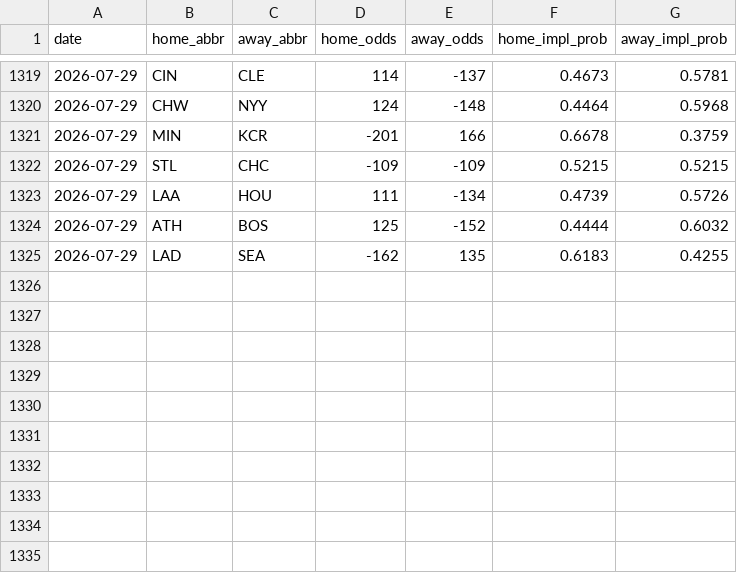
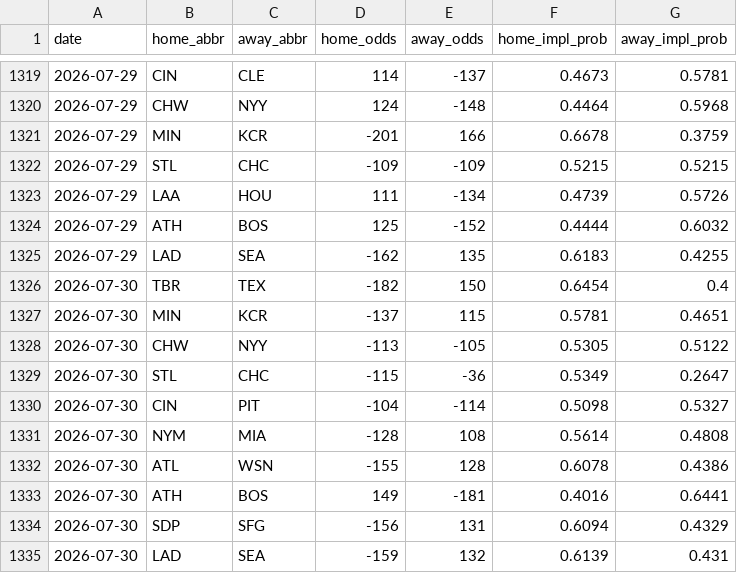
Before and after one commit to codys19/mlb-predictormlb-predictor, a CSV file: raw/odds_history.csv, drawn as a sheet; only a part is shown, gaps mark what is left out.

```diff
--- a/raw/odds_history.csv
+++ b/raw/odds_history.csv
@@ -1325 +1325,11 @@ date,home_abbr,away_abbr,home_odds,away_odds,home_impl_prob,away_impl_prob
 2026-07-29,LAD,SEA,-162,135,0.6183,0.4255
+2026-07-30,TBR,TEX,-182,150,0.6454,0.4
+2026-07-30,MIN,KCR,-137,115,0.5781,0.4651
+2026-07-30,CHW,NYY,-113,-105,0.5305,0.5122
+2026-07-30,STL,CHC,-115,-36,0.5349,0.2647
+2026-07-30,CIN,PIT,-104,-114,0.5098,0.5327
+2026-07-30,NYM,MIA,-128,108,0.5614,0.4808
+2026-07-30,ATL,WSN,-155,128,0.6078,0.4386
+2026-07-30,ATH,BOS,149,-181,0.4016,0.6441
+2026-07-30,SDP,SFG,-156,131,0.6094,0.4329
+2026-07-30,LAD,SEA,-159,132,0.6139,0.431
```
Also changed, not shown: 8 other files.
